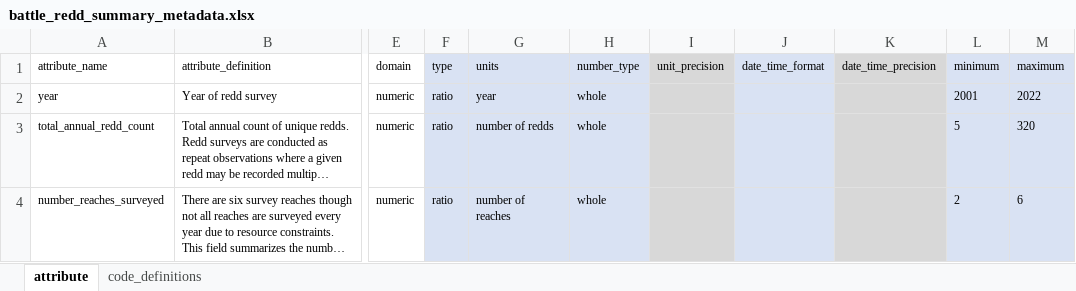
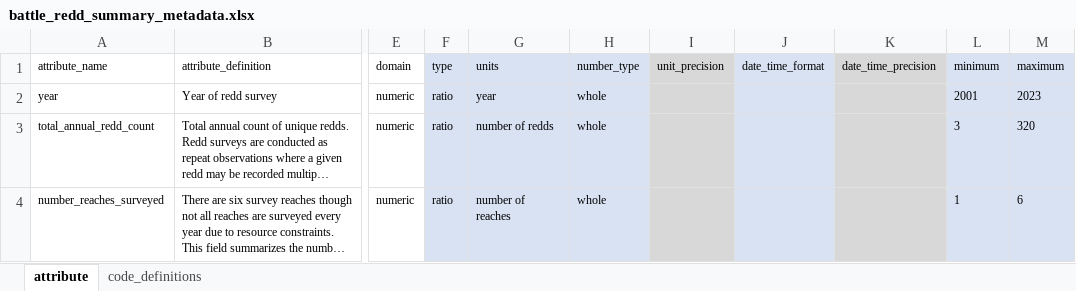
Before and after one commit to SRJPE/jpe-battle-adult-edi, an Excel workbook: data-raw/metadata/battle_redd_summary_metadata.xlsx, sheet attribute, drawn as a sheet; only a part is shown, gaps mark what is left out; long unchanged cells end in …; values as stored, in another font and other column widths than the file's, no borders; the diff names each change by its address in the sheet, - before the commit and + after, or states it on an @@ line.

Commit message:
updates min and max values of redd summary metadata

```diff
--- a/data-raw/metadata/battle_redd_summary_metadata.xlsx (sheet attribute)
+++ b/data-raw/metadata/battle_redd_summary_metadata.xlsx (sheet attribute)
-M2 (maximum): 2022
+M2 (maximum): 2023
-L3 (minimum): 5
+L3 (minimum): 3
-L4 (minimum): 2
+L4 (minimum): 1
```
